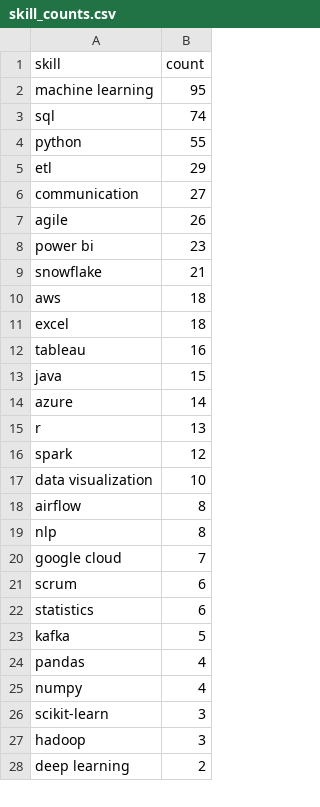
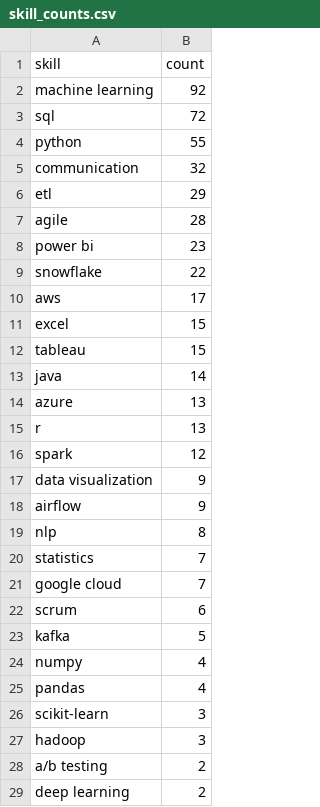
Before and after one commit to Maneeshraja19/job-market-intelligence, a CSV file: data/processed/skill_counts.csv, drawn as a sheet; only a part is shown; the diff covers the shown part only.

```diff
--- a/data/processed/skill_counts.csv
+++ b/data/processed/skill_counts.csv
@@ -1,28 +1,29 @@
 skill,count
-machine learning,95
-sql,74
+machine learning,92
+sql,72
 python,55
+communication,32
 etl,29
-communication,27
-agile,26
+agile,28
 power bi,23
-snowflake,21
-aws,18
-excel,18
-tableau,16
-java,15
-azure,14
+snowflake,22
+aws,17
+excel,15
+tableau,15
+java,14
+azure,13
 r,13
 spark,12
-data visualization,10
-airflow,8
+data visualization,9
+airflow,9
 nlp,8
+statistics,7
 google cloud,7
 scrum,6
-statistics,6
 kafka,5
+numpy,4
 pandas,4
-numpy,4
 scikit-learn,3
 hadoop,3
+a/b testing,2
 deep learning,2
```
Also changed, not shown: 1 removed row, 2 moved rows and 3 edited cells elsewhere in this file, 1 other file.
